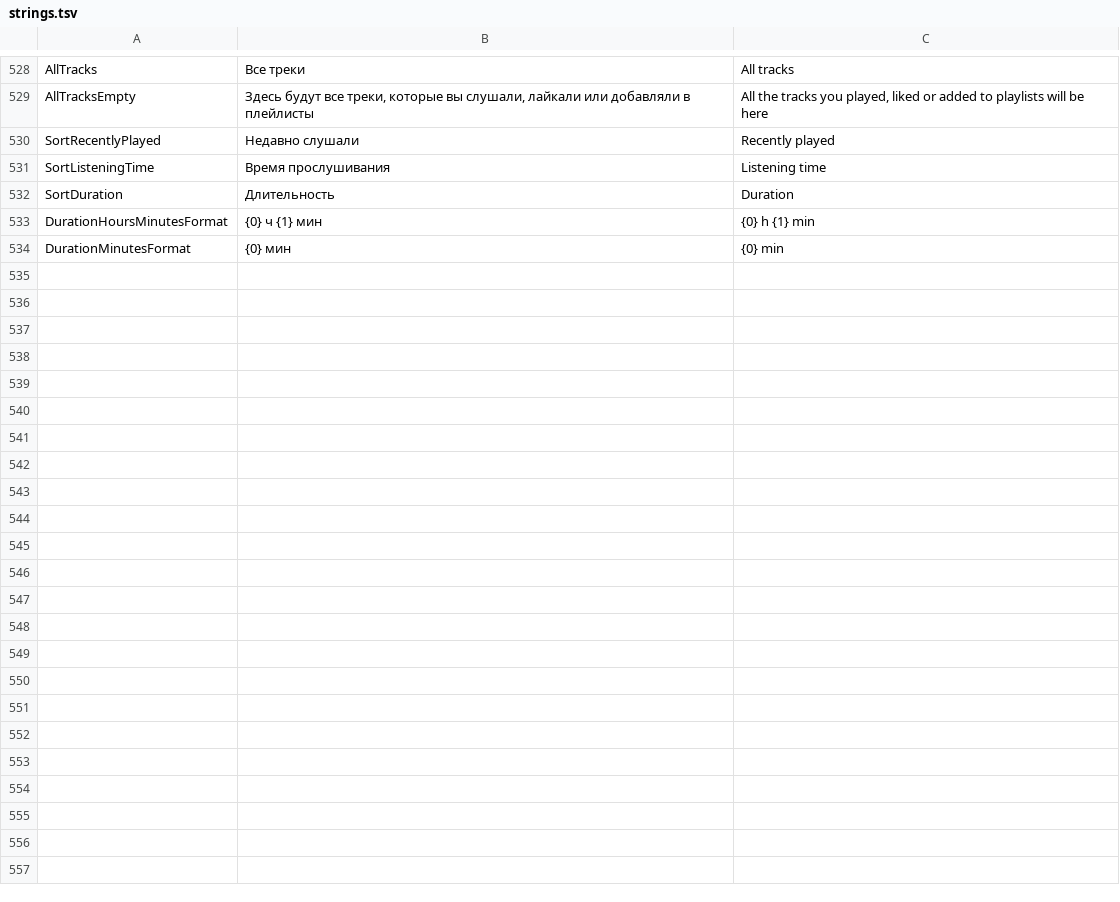
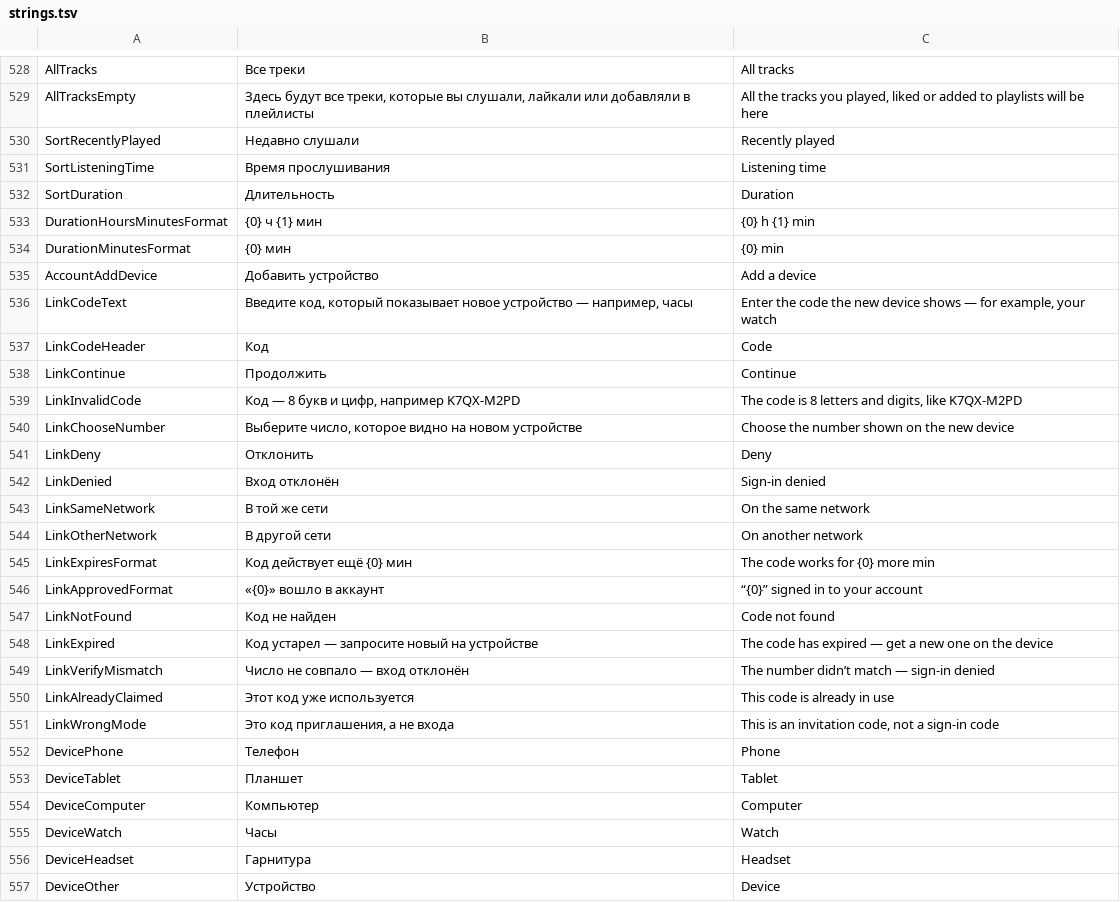
Before and after one commit to melogold-app/melogoldWindows, a TSV file: tools/strings.tsv, drawn as a sheet; only a part is shown, gaps mark what is left out.

```diff
--- a/tools/strings.tsv
+++ b/tools/strings.tsv
@@ -534 +534,24 @@ DurationHoursMinutesFormat	{0} ч {1} мин	{0} h {1} min
 DurationMinutesFormat	{0} мин	{0} min
+AccountAddDevice	Добавить устройство	Add a device
+LinkCodeText	Введите код, который показывает новое устройство — например, часы	Enter the code the new device shows — for example, your watch
+LinkCodeHeader	Код	Code
+LinkContinue	Продолжить	Continue
+LinkInvalidCode	Код — 8 букв и цифр, например K7QX-M2PD	The code is 8 letters and digits, like K7QX-M2PD
+LinkChooseNumber	Выберите число, которое видно на новом устройстве	Choose the number shown on the new device
+LinkDeny	Отклонить	Deny
+LinkDenied	Вход отклонён	Sign-in denied
+LinkSameNetwork	В той же сети	On the same network
+LinkOtherNetwork	В другой сети	On another network
+LinkExpiresFormat	Код действует ещё {0} мин	The code works for {0} more min
+LinkApprovedFormat	«{0}» вошло в аккаунт	“{0}” signed in to your account
+LinkNotFound	Код не найден	Code not found
+LinkExpired	Код устарел — запросите новый на устройстве	The code has expired — get a new one on the device
+LinkVerifyMismatch	Число не совпало — вход отклонён	The number didn’t match — sign-in denied
+LinkAlreadyClaimed	Этот код уже используется	This code is already in use
+LinkWrongMode	Это код приглашения, а не входа	This is an invitation code, not a sign-in code
+DevicePhone	Телефон	Phone
+DeviceTablet	Планшет	Tablet
+DeviceComputer	Компьютер	Computer
+DeviceWatch	Часы	Watch
+DeviceHeadset	Гарнитура	Headset
+DeviceOther	Устройство	Device
```
Also changed, not shown: 12 other files.
